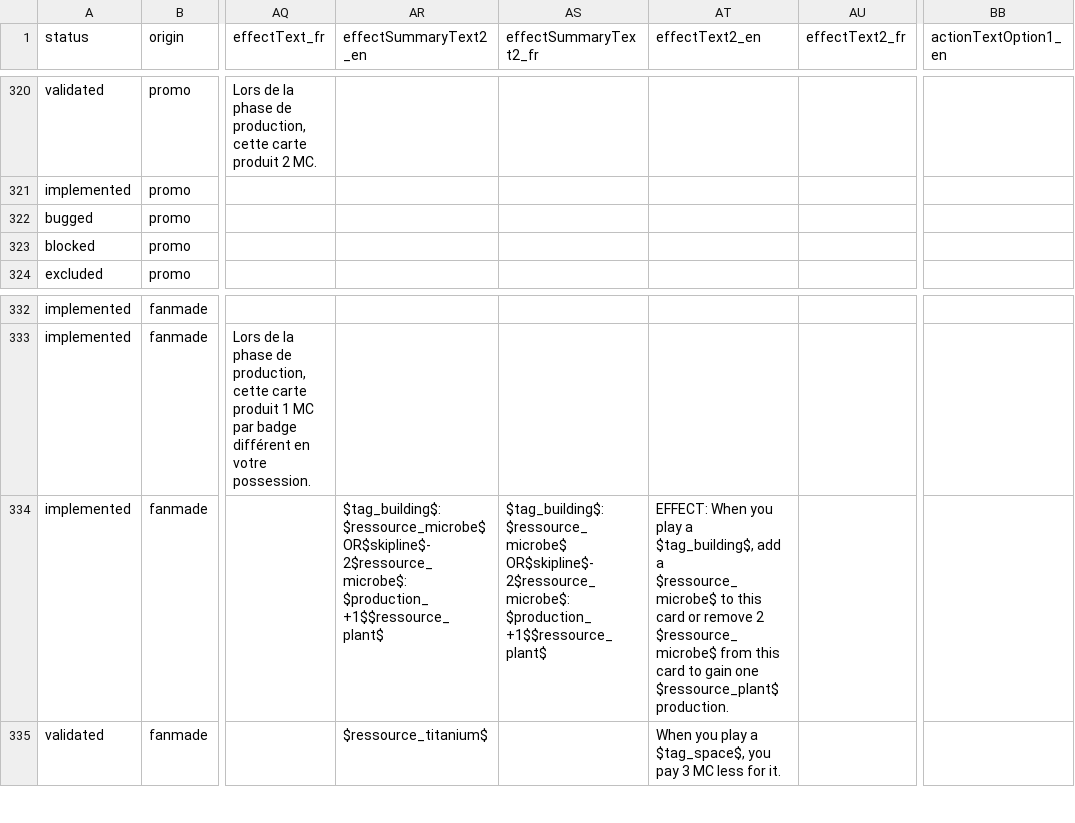
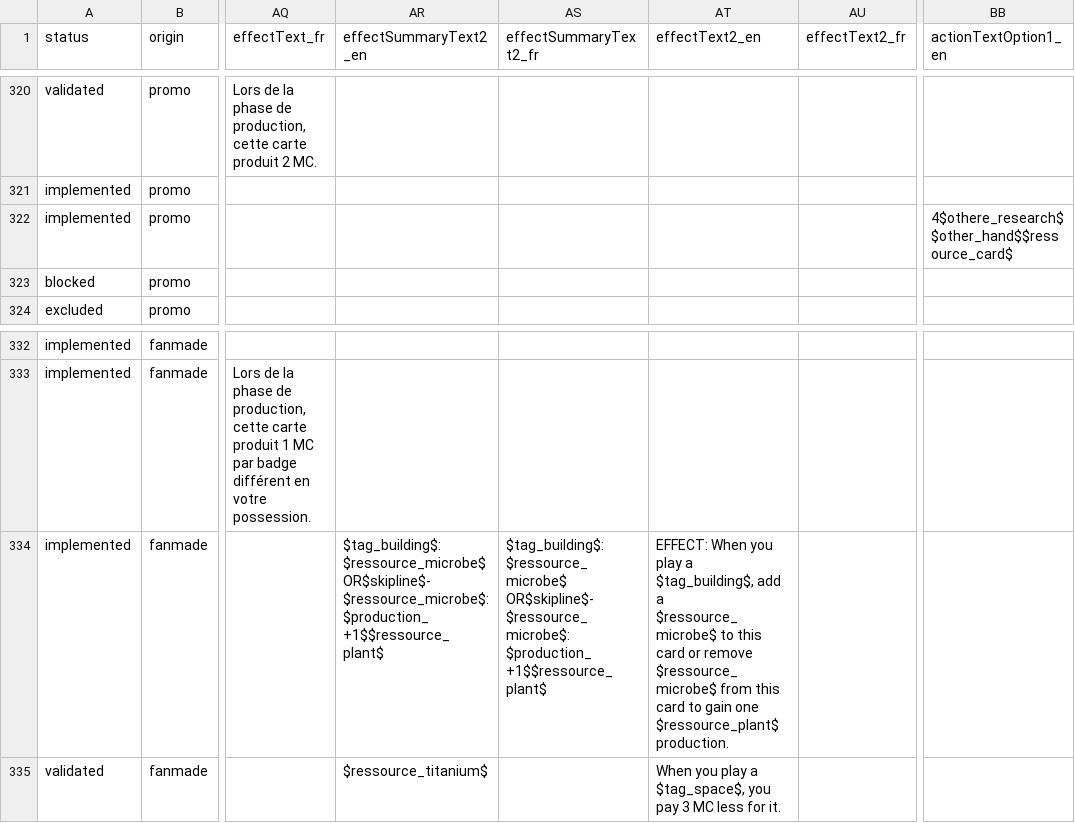
Before and after one commit to Mylaana/AresExpedition, a CSV file: parser/Input/card_list.csv, drawn as a sheet; only a part is shown, gaps mark what is left out; the diff names each change by its address in the sheet, - before the commit and + after, or states it on an @@ line.

```diff
--- a/parser/Input/card_list.csv
+++ b/parser/Input/card_list.csv
-A322 (status): bugged
+A322 (status): implemented
-BB322 (actionTextOption1_en): (empty)
+BB322 (actionTextOption1_en): 4$othere_research$$other_hand$$ressource_card$
-AR334 (effectSummaryText2_en): $tag_building$: $ressource_microbe$ OR$skipline$-2$ressource_microbe$: $production_+1$$ressource_plant$
+AR334 (effectSummaryText2_en): $tag_building$: $ressource_microbe$ OR$skipline$-$ressource_microbe$: $production_+1$$ressource_plant$
-AS334 (effectSummaryText2_fr): $tag_building$: $ressource_microbe$ OR$skipline$-2$ressource_microbe$: $production_+1$$ressource_plant$
+AS334 (effectSummaryText2_fr): $tag_building$: $ressource_microbe$ OR$skipline$-$ressource_microbe$: $production_+1$$ressource_plant$
-AT334 (effectText2_en): …or remove 2 $ressource_microbe$ from…
+AT334 (effectText2_en): …or remove $ressource_microbe$ from…
```
Also changed, not shown: 6 other files.
